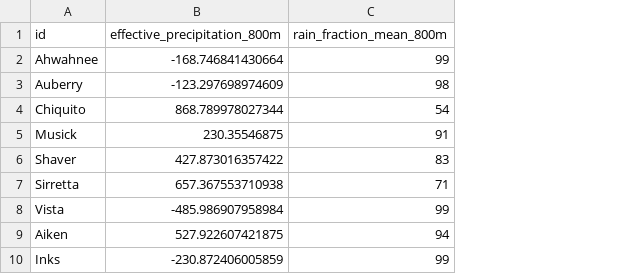
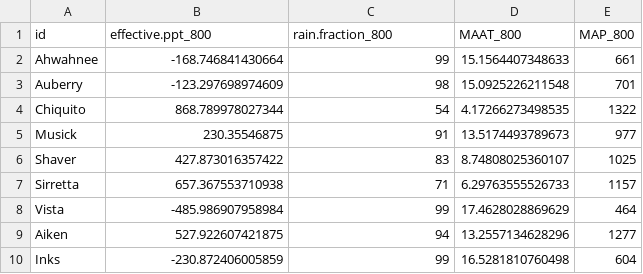
Before and after one commit to ncss-tech/ncss-tech.github.io, a CSV file: AQP/presentations/2019-SSSA-AQP-workshop/data/transect-GIS-data.csv, drawn as a sheet; only a part is shown; the diff names each change by its address in the sheet, - before the commit and + after, or states it on an @@ line.

Commit message:
adding more GIS data to tinker with

```diff
--- a/AQP/presentations/2019-SSSA-AQP-workshop/data/transect-GIS-data.csv
+++ b/AQP/presentations/2019-SSSA-AQP-workshop/data/transect-GIS-data.csv
+column D (MAAT_800), rows 2-10: 15.1564407348633 | 15.0925226211548 | 4.17266273498535 | 13.5174493789673 | 8.74808025360107 | 6.29763555526733 | 17.4628028869629 | 13.2557134628296 | 16.5281810760498
+column E (MAP_800), rows 2-10: 661 | 701 | 1322 | 977 | 1025 | 1157 | 464 | 1277 | 604
-B1: effective_precipitation_800m
+B1: effective.ppt_800
-C1: rain_fraction_mean_800m
+C1: rain.fraction_800
```
Also changed, not shown: 2 other files.
